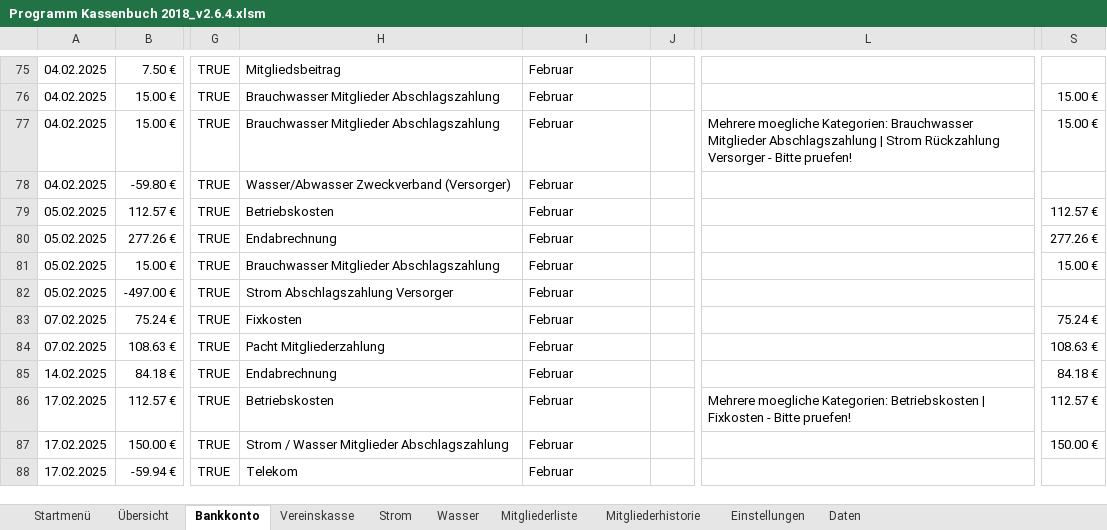
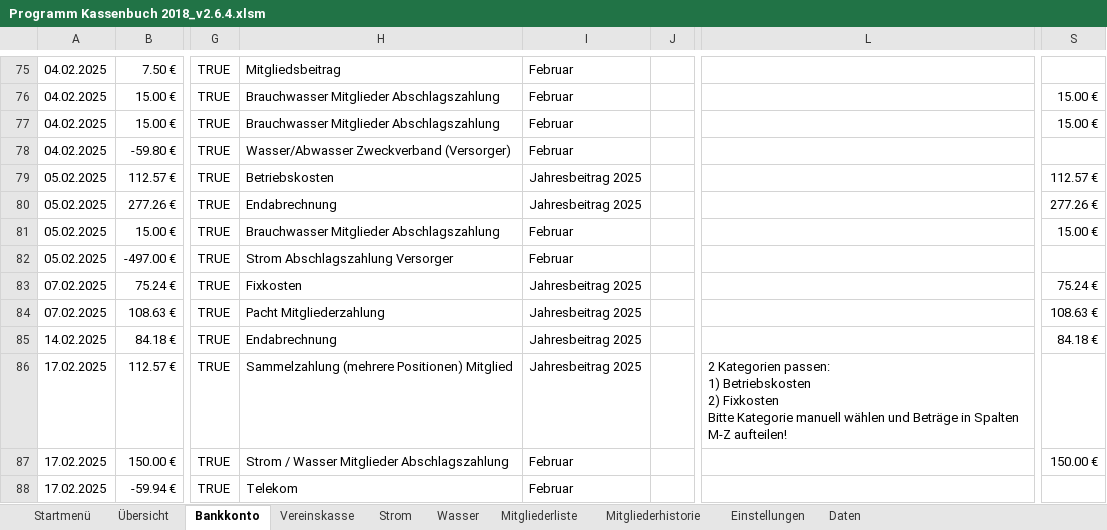
Before and after one commit to saschapreussler/Mein-Excel-Projekt, an Excel workbook: excel/Programm Kassenbuch 2018_v2.6.4.xlsm, sheet Bankkonto, drawn as a sheet; only a part is shown, gaps mark what is left out; values as stored, in another font and other column widths than the file's, no cell formats; charts and pictures not drawn; ↵ is a line break in a cell; the diff covers the shown part only; the diff names each change by its address in the sheet, - before the commit and + after, or states it on an @@ line.

```diff
--- a/excel/Programm Kassenbuch 2018_v2.6.4.xlsm (sheet Bankkonto)
+++ b/excel/Programm Kassenbuch 2018_v2.6.4.xlsm (sheet Bankkonto)
-L77: Mehrere moegliche Kategorien: Brauchwasser Mitglieder Abschlagszahlung | Strom Rückzahlung Versorger - Bitte pruefen!
+L77: (empty)
-I79:I80: Februar
+I79:I80: Jahresbeitrag 2025
-I83:I86: Februar
+I83:I86: Jahresbeitrag 2025
-H86: Betriebskosten
+H86: Sammelzahlung (mehrere Positionen) Mitglied
-L86: Mehrere moegliche Kategorien: Betriebskosten | Fixkosten - Bitte pruefen!
+L86: 2 Kategorien passen: ↵ 1) Betriebskosten ↵ 2) Fixkosten ↵ Bitte Kategorie manuell wählen und Beträge in Spalten M-Z aufteilen!
-S86: 112.57 €
+S86: (empty)
```
Also changed, not shown: 1 added row, 1 removed row and 194 edited cells elsewhere in this sheet, sheet Daten, sheet Einstellungen, cell formats, formulas that keep their value, hidden cells, charts or pictures, 6 other files.
